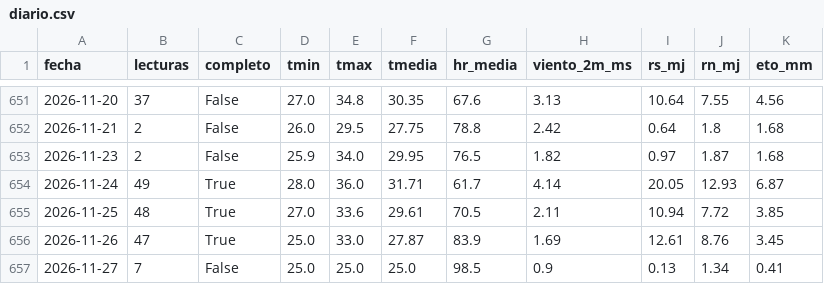
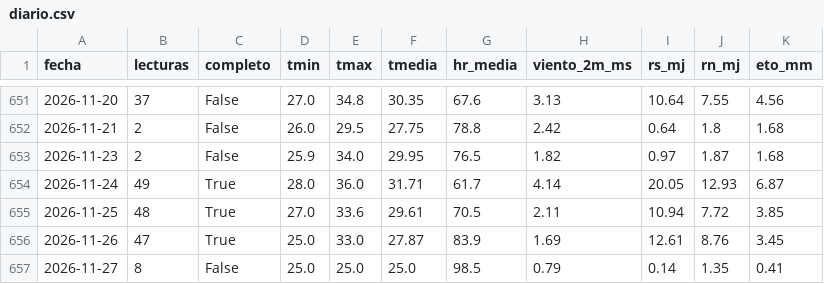
Before and after one commit to henryayalachully12-alt/cecasp, a CSV file: data/diario.csv, drawn as a sheet; only a part is shown, gaps mark what is left out.

Commit message:
Nuevas lecturas

```diff
--- a/data/diario.csv
+++ b/data/diario.csv
@@ -656,2 +656,2 @@ fecha,lecturas,completo,tmin,tmax,tmedia,hr_media,viento_2m_ms,rs_mj,rn_mj,eto_m
 2026-11-26,47,True,25.0,33.0,27.87,83.9,1.69,12.61,8.76,3.45
-2026-11-27,7,False,25.0,25.0,25.0,98.5,0.9,0.13,1.34,0.41
+2026-11-27,8,False,25.0,25.0,25.0,98.5,0.79,0.14,1.35,0.41
```
Also changed, not shown: data/etc_diaria.csv, 2 other files.
